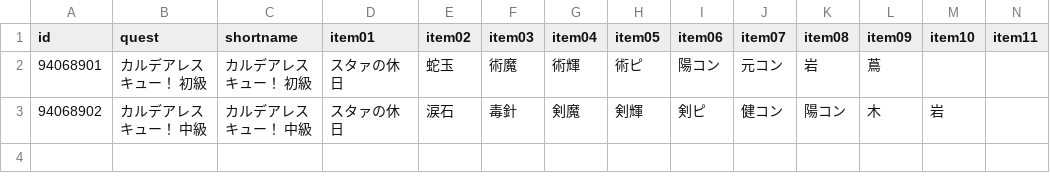
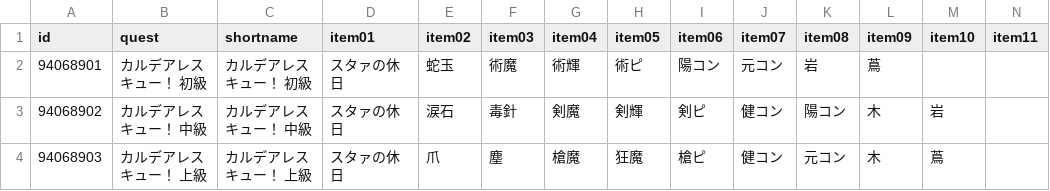
Before and after one commit to fgosc/fgoscdata, a CSV file: data/csv/suikai.csv, drawn as a sheet; only a part is shown; rows hold the shown columns only; the diff names each change by its address in the sheet, - before the commit and + after, or states it on an @@ line.

Commit message:
suikai day1-2

```diff
--- a/data/csv/suikai.csv
+++ b/data/csv/suikai.csv
+row 4: 94068903 | カルデアレスキュー！ 上級 | カルデアレスキュー！ 上級 | スタァの休日 | 爪 | 塵 | 槍魔 | 狂魔 | 槍ピ | 健コン | 元コン | 木 | 蔦
```
Also changed, not shown: 1 other file.
